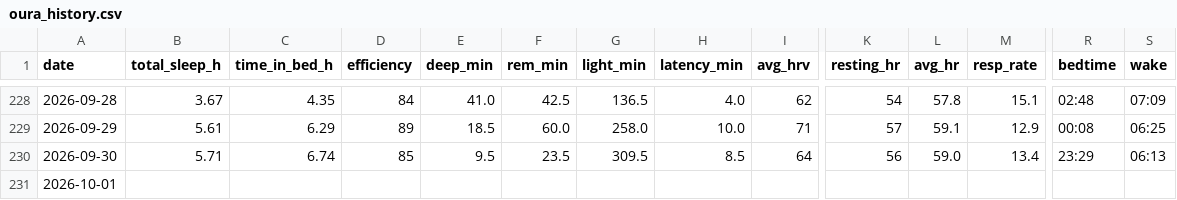
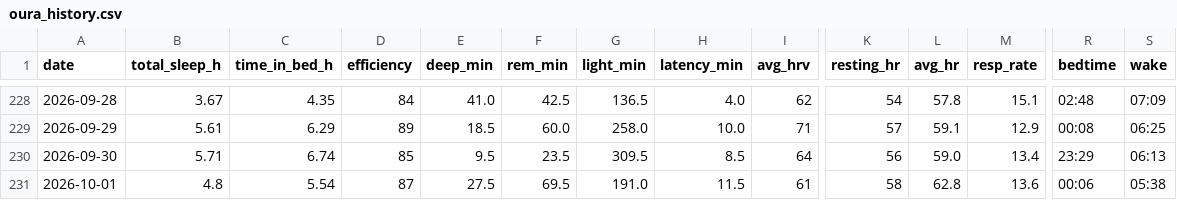
Before and after one commit to muggzzi/oura-notion-sync, a CSV file: docs/oura_history.csv, drawn as a sheet; only a part is shown, gaps mark what is left out; the diff covers the shown part only; the diff names each change by its address in the sheet, - before the commit and + after, or states it on an @@ line.

```diff
--- a/docs/oura_history.csv
+++ b/docs/oura_history.csv
-B231 (total_sleep_h): (empty)
+B231 (total_sleep_h): 4.8
-C231 (time_in_bed_h): (empty)
+C231 (time_in_bed_h): 5.54
-D231 (efficiency): (empty)
+D231 (efficiency): 87
-E231 (deep_min): (empty)
+E231 (deep_min): 27.5
-F231 (rem_min): (empty)
+F231 (rem_min): 69.5
-G231 (light_min): (empty)
+G231 (light_min): 191.0
-H231 (latency_min): (empty)
+H231 (latency_min): 11.5
-I231 (avg_hrv): (empty)
+I231 (avg_hrv): 61
-K231 (resting_hr): (empty)
+K231 (resting_hr): 58
-L231 (avg_hr): (empty)
+L231 (avg_hr): 62.8
-M231 (resp_rate): (empty)
+M231 (resp_rate): 13.6
-R231 (bedtime): (empty)
+R231 (bedtime): 00:06
-S231 (wake): (empty)
+S231 (wake): 05:38
```
Also changed, not shown: 16 edited cells elsewhere in this file.
